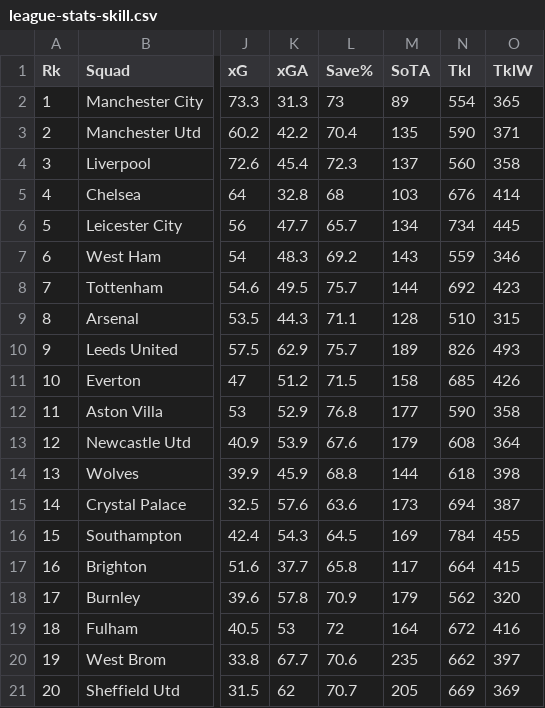
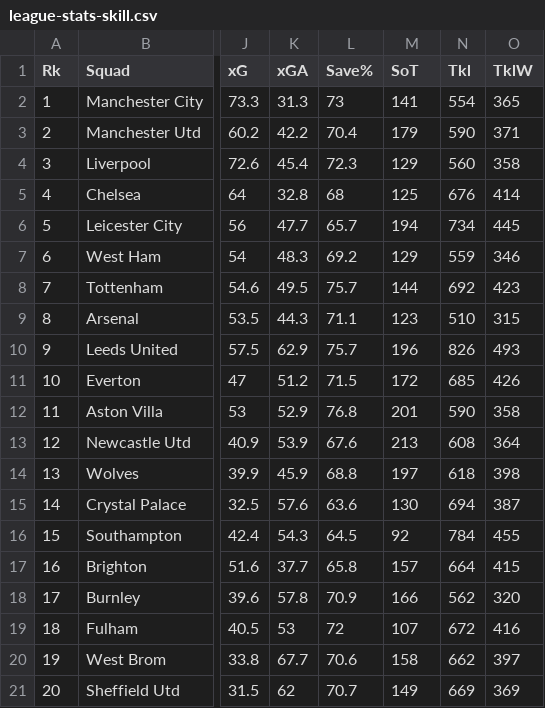
Before and after one commit to juanmartinlucioni/IO-SimulacionPremierLeague, a CSV file: TP Final/league-stats-skill.csv, drawn as a sheet; only a part is shown, gaps mark what is left out; the diff names each change by its address in the sheet, - before the commit and + after, or states it on an @@ line.

```diff
--- a/TP Final/league-stats-skill.csv
+++ b/TP Final/league-stats-skill.csv
-M1: SoTA
+M1: SoT
-M2 (SoT): 89
+M2 (SoT): 141
-M3 (SoT): 135
+M3 (SoT): 179
-M4 (SoT): 137
+M4 (SoT): 129
-M5 (SoT): 103
+M5 (SoT): 125
-M6 (SoT): 134
+M6 (SoT): 194
-M7 (SoT): 143
+M7 (SoT): 129
-M9 (SoT): 128
+M9 (SoT): 123
-M10 (SoT): 189
+M10 (SoT): 196
-M11 (SoT): 158
+M11 (SoT): 172
-M12 (SoT): 177
+M12 (SoT): 201
-M13 (SoT): 179
+M13 (SoT): 213
-M14 (SoT): 144
+M14 (SoT): 197
-M15 (SoT): 173
+M15 (SoT): 130
-M16 (SoT): 169
+M16 (SoT): 92
-M17 (SoT): 117
+M17 (SoT): 157
-M18 (SoT): 179
+M18 (SoT): 166
-M19 (SoT): 164
+M19 (SoT): 107
-M20 (SoT): 235
+M20 (SoT): 158
-M21 (SoT): 205
+M21 (SoT): 149
```
Also changed, not shown: 1 other file.
